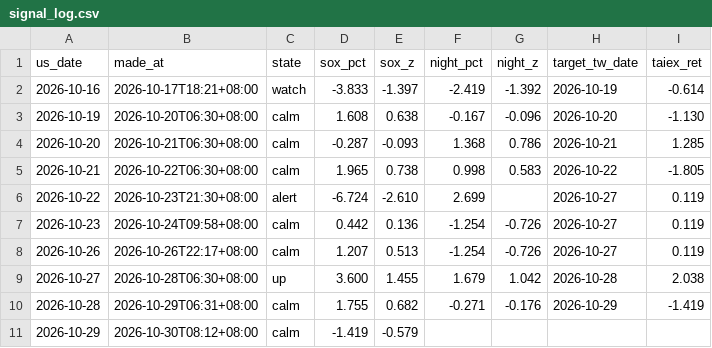
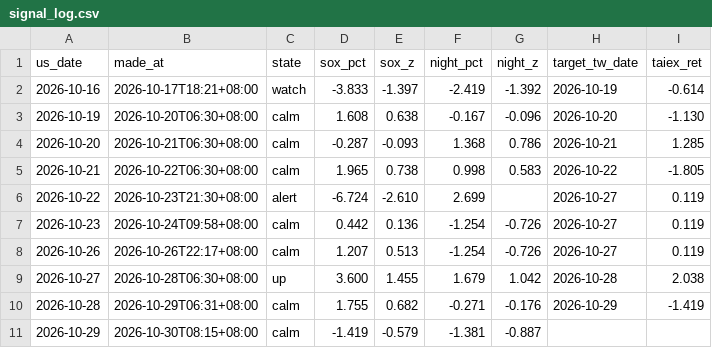
Before and after one commit to boboshow2025/Global-Markets-monitor, a CSV file: data/signal_log.csv, drawn as a sheet.

```diff
--- a/data/signal_log.csv
+++ b/data/signal_log.csv
@@ -10,2 +10,2 @@
 2026-10-28,2026-10-29T06:31+08:00,calm,1.755,0.682,-0.271,-0.176,2026-10-29,-1.419
-2026-10-29,2026-10-30T08:12+08:00,calm,-1.419,-0.579,,,,
+2026-10-29,2026-10-30T08:15+08:00,calm,-1.419,-0.579,-1.381,-0.887,,
```
Also changed, not shown: 2 other files.
